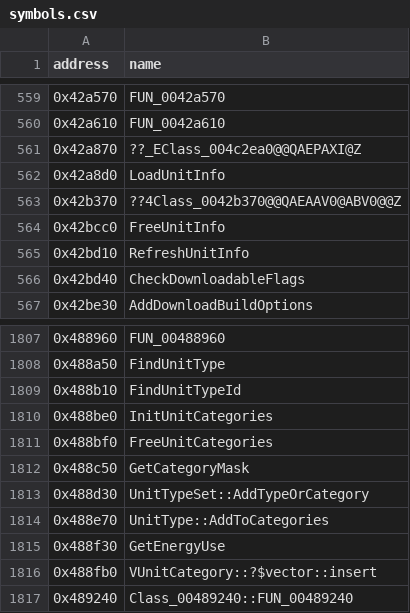
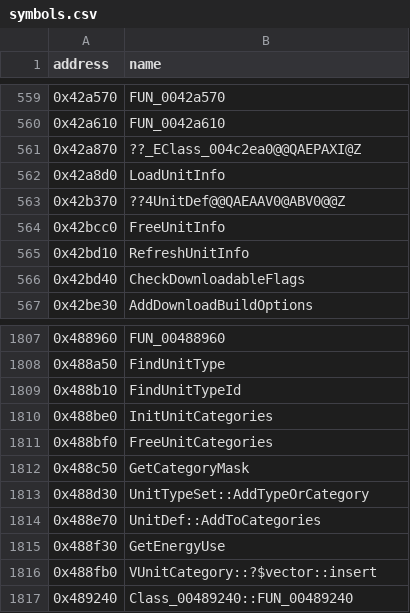
Before and after one commit to HectorBailey/byte-tactics, a CSV file: data/symbols.csv, drawn as a sheet; only a part is shown, gaps mark what is left out.

```diff
--- a/data/symbols.csv
+++ b/data/symbols.csv
@@ -562,3 +562,3 @@ address,name
 0x42a8d0,LoadUnitInfo
-0x42b370,??4Class_0042b370@@QAEAAV0@ABV0@@Z
+0x42b370,??4UnitDef@@QAEAAV0@ABV0@@Z
 0x42bcc0,FreeUnitInfo
@@ -1813,3 +1813,3 @@ address,name
 0x488d30,UnitTypeSet::AddTypeOrCategory
-0x488e70,UnitType::AddToCategories
+0x488e70,UnitDef::AddToCategories
 0x488f30,GetEnergyUse
```
Also changed, not shown: data/progress.csv, 20 other files.
